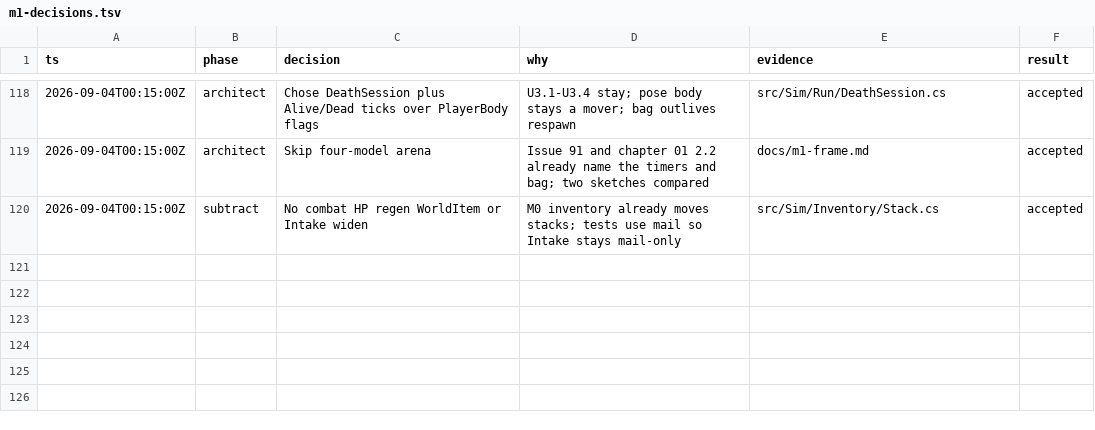
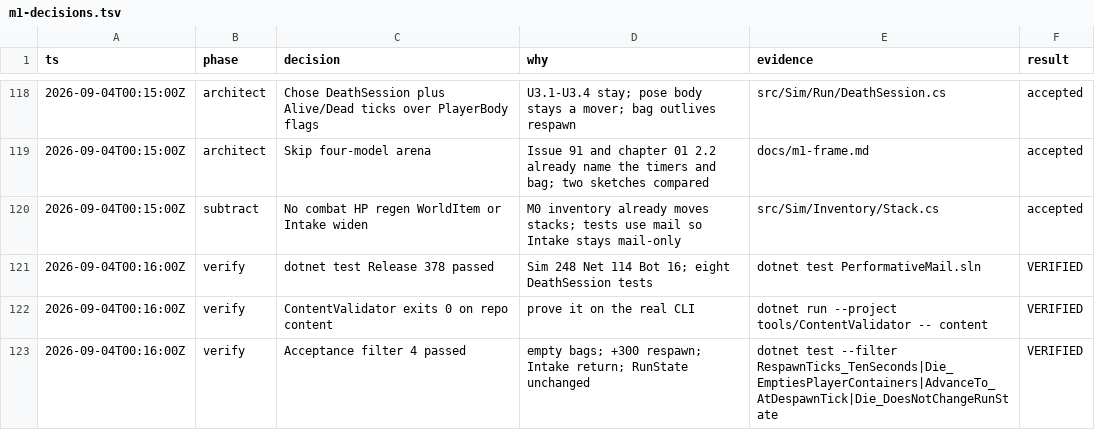
Before and after one commit to gfed-official/performative-mail, a TSV file: docs/m1-decisions.tsv, drawn as a sheet; only a part is shown, gaps mark what is left out; the diff names each change by its address in the sheet, - before the commit and + after, or states it on an @@ line.

```diff
--- a/docs/m1-decisions.tsv
+++ b/docs/m1-decisions.tsv
+row 121: 2026-09-04T00:16:00Z | verify | dotnet test Release 378 passed | Sim 248 Net 114 Bot 16; eight DeathSession tests | dotnet test PerformativeMail.sln | VERIFIED
+row 122: 2026-09-04T00:16:00Z | verify | ContentValidator exits 0 on repo content | prove it on the real CLI | dotnet run --project tools/ContentValidator -- content | VERIFIED
+row 123: 2026-09-04T00:16:00Z | verify | Acceptance filter 4 passed | empty bags; +300 respawn; Intake return; RunState unchanged | dotnet test --filter RespawnTicks_TenSeconds|Die_EmptiesPlayerContainers|AdvanceTo_AtDespawnTick|Die_DoesNotChangeRunState | VERIFIED
```
